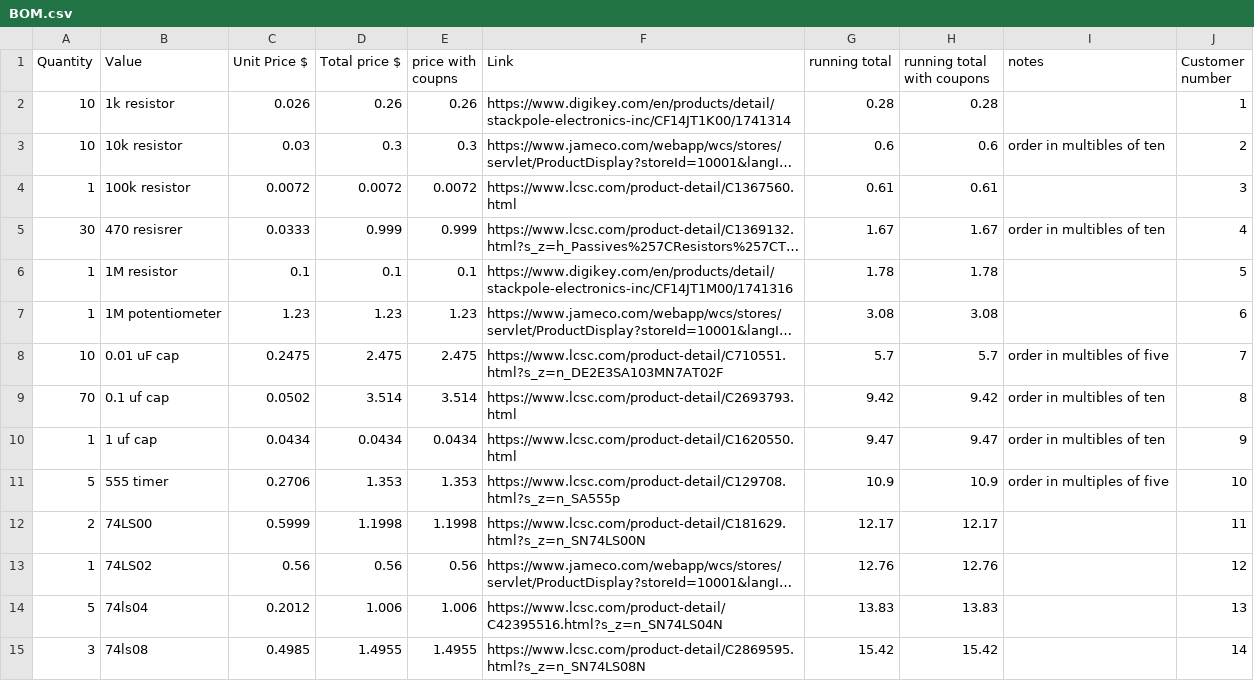
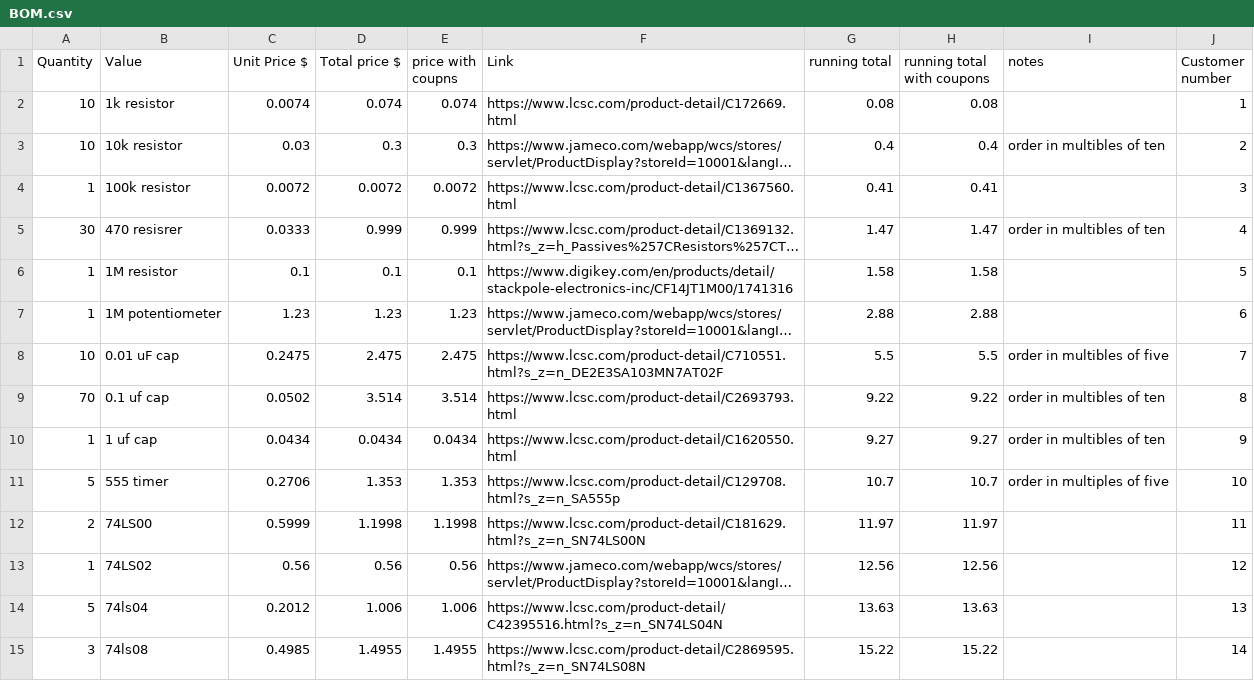
Before and after one commit to dragonruler1000/8-bit_computer, a CSV file: BOM.csv, drawn as a sheet; only a part is shown; long unchanged cells end in …; the diff covers the shown part only; the diff names each change by its address in the sheet, - before the commit and + after, or states it on an @@ line.

Commit message:
update prices on BOM

```diff
--- a/BOM.csv
+++ b/BOM.csv
-C2 (Unit Price $): 0.026
+C2 (Unit Price $): 0.0074
-D2 (Total price $): 0.26
+D2 (Total price $): 0.074
-E2 (price with coupns): 0.26
+E2 (price with coupns): 0.074
-F2 (Link): https://www.digikey.com/en/products/detail/stackpole-electronics-inc/CF14JT1K00/1741314
+F2 (Link): https://www.lcsc.com/product-detail/C172669.html
-G2 (running total): 0.28
+G2 (running total): 0.08
-H2 (running total with coupons): 0.28
+H2 (running total with coupons): 0.08
-G3 (running total): 0.6
+G3 (running total): 0.4
-H3 (running total with coupons): 0.6
+H3 (running total with coupons): 0.4
-G4 (running total): 0.61
+G4 (running total): 0.41
-H4 (running total with coupons): 0.61
+H4 (running total with coupons): 0.41
-G5 (running total): 1.67
+G5 (running total): 1.47
-H5 (running total with coupons): 1.67
+H5 (running total with coupons): 1.47
-G6 (running total): 1.78
+G6 (running total): 1.58
-H6 (running total with coupons): 1.78
+H6 (running total with coupons): 1.58
-G7 (running total): 3.08
+G7 (running total): 2.88
-H7 (running total with coupons): 3.08
+H7 (running total with coupons): 2.88
-G8 (running total): 5.7
+G8 (running total): 5.5
-H8 (running total with coupons): 5.7
+H8 (running total with coupons): 5.5
-G9 (running total): 9.42
+G9 (running total): 9.22
-H9 (running total with coupons): 9.42
+H9 (running total with coupons): 9.22
-G10 (running total): 9.47
+G10 (running total): 9.27
-H10 (running total with coupons): 9.47
+H10 (running total with coupons): 9.27
-G11 (running total): 10.9
+G11 (running total): 10.7
-H11 (running total with coupons): 10.9
+H11 (running total with coupons): 10.7
-G12 (running total): 12.17
+G12 (running total): 11.97
-H12 (running total with coupons): 12.17
+H12 (running total with coupons): 11.97
-G13 (running total): 12.76
+G13 (running total): 12.56
-H13 (running total with coupons): 12.76
+H13 (running total with coupons): 12.56
-G14 (running total): 13.83
+G14 (running total): 13.63
-H14 (running total with coupons): 13.83
+H14 (running total with coupons): 13.63
-G15 (running total): 15.42
+G15 (running total): 15.22
-H15 (running total with coupons): 15.42
+H15 (running total with coupons): 15.22
```
Also changed, not shown: 88 edited cells elsewhere in this file, 5 other files.
